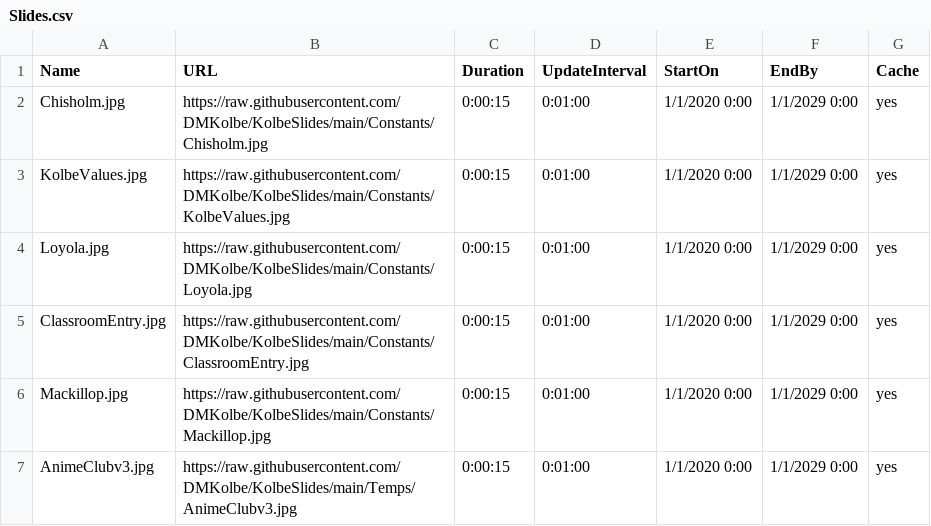
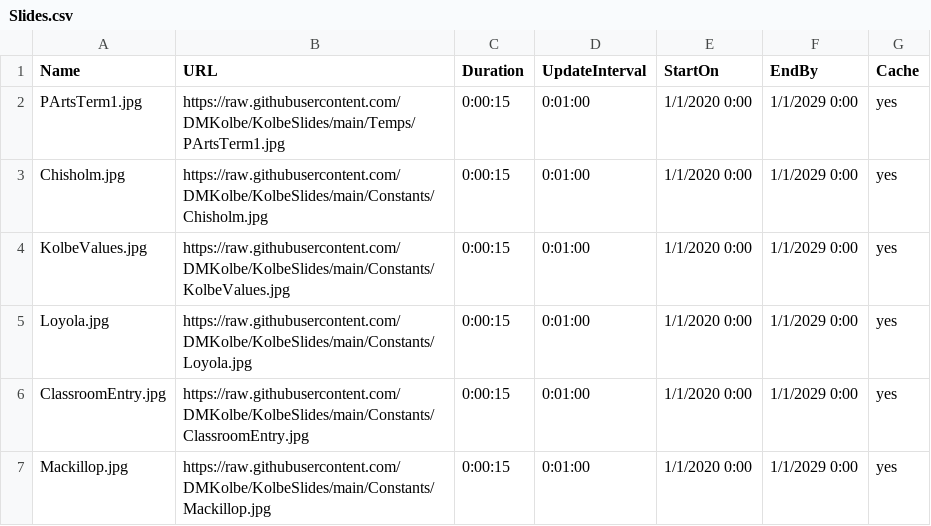
Before and after one commit to DMKolbe/KolbeSlides, a CSV file: Slides.csv, drawn as a sheet; only a part is shown; the shorter side is filled out with more unchanged rows.

Commit message:
Update Slides.csv

```diff
--- a/Slides.csv
+++ b/Slides.csv
@@ -1,2 +1,3 @@
 Name,URL,Duration,UpdateInterval,StartOn,EndBy,Cache
+PArtsTerm1.jpg,https://raw.githubusercontent.com/DMKolbe/KolbeSlides/main/Temps/PArtsTerm1.jpg,0:00:15,0:01:00,1/1/2020 0:00,1/1/2029 0:00,yes
 Chisholm.jpg,https://raw.githubusercontent.com/DMKolbe/KolbeSlides/main/Constants/Chisholm.jpg,0:00:15,0:01:00,1/1/2020 0:00,1/1/2029 0:00,yes
```
